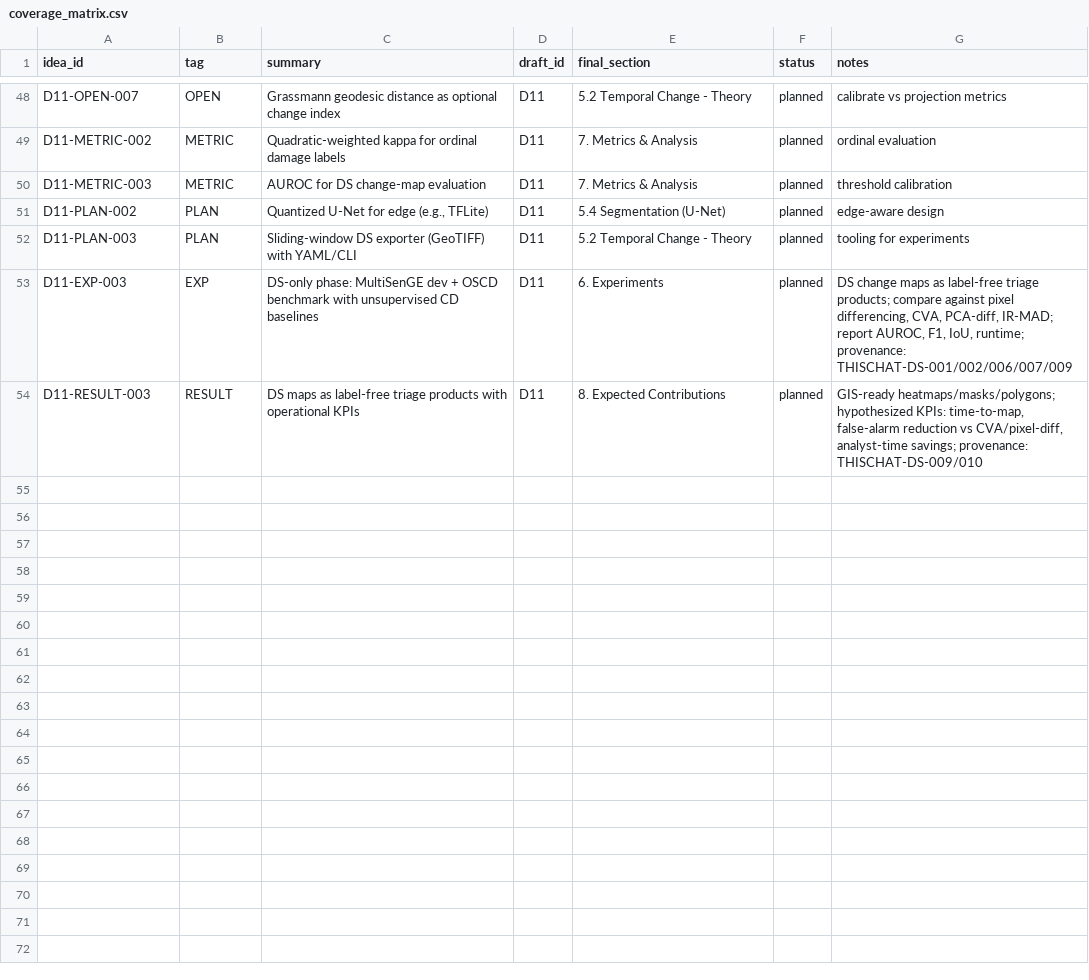
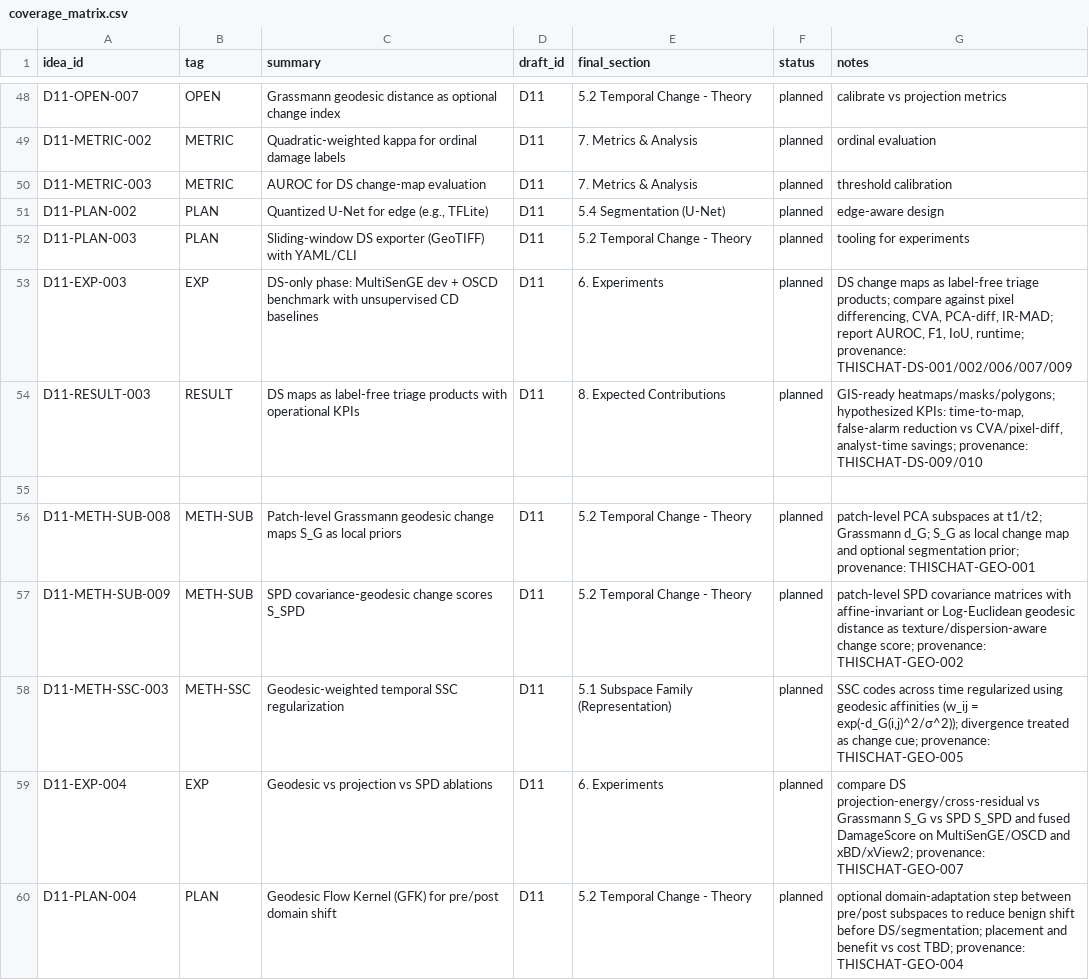
Before and after one commit to ashbeka/research-notes, a CSV file: coverage_matrix.csv, drawn as a sheet; only a part is shown, gaps mark what is left out; the diff names each change by its address in the sheet, - before the commit and + after, or states it on an @@ line.

Commit message:
online chat #14 distilled (geodesic)

```diff
--- a/coverage_matrix.csv
+++ b/coverage_matrix.csv
+row 55: (empty)
+row 56: D11-METH-SUB-008 | METH-SUB | Patch-level Grassmann geodesic change maps S_G as local priors | D11 | 5.2 Temporal Change - Theory | planned | patch-level PCA subspaces at t1/t2; Grassmann d_G; S_G as local change map and optional segmentation prior; provenance: THISCHAT-GEO-001
+row 57: D11-METH-SUB-009 | METH-SUB | SPD covariance-geodesic change scores S_SPD | D11 | 5.2 Temporal Change - Theory | planned | patch-level SPD covariance matrices with affine-invariant or Log-Euclidean geodesic distance as texture/dispersion-aware change score; provenance: THISCHAT-GEO-002
+row 58: D11-METH-SSC-003 | METH-SSC | Geodesic-weighted temporal SSC regularization | D11 | 5.1 Subspace Family (Representation) | planned | SSC codes across time regularized using geodesic affinities (w_ij = exp(-d_G(i,j)^2/σ^2)); divergence treated as change cue; provenance: THISCHAT-GEO-005
+row 59: D11-EXP-004 | EXP | Geodesic vs projection vs SPD ablations | D11 | 6. Experiments | planned | compare DS projection-energy/cross-residual vs Grassmann S_G vs SPD S_SPD and fused DamageScore on MultiSenGE/OSCD and xBD/xView2; provenance: THISCHAT-GEO-007
+row 60: D11-PLAN-004 | PLAN | Geodesic Flow Kernel (GFK) for pre/post domain shift | D11 | 5.2 Temporal Change - Theory | planned | optional domain-adaptation step between pre/post subspaces to reduce benign shift before DS/segmentation; placement and benefit vs cost TBD; provenance: THISCHAT-GEO-004
```
Also changed, not shown: 3 other files.
